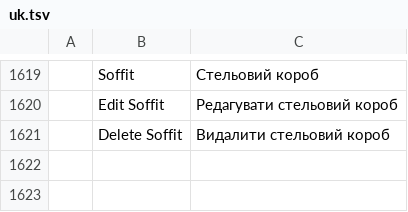
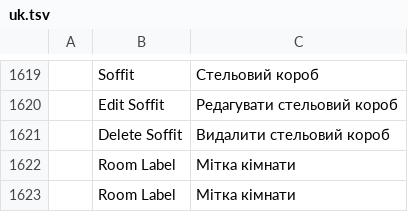
Before and after one commit to andydhamm/cadcraft-arch3d, a TSV file: crates/ui-egui/src/i18n/uk.tsv, drawn as a sheet; only a part is shown, gaps mark what is left out; the diff names each change by its address in the sheet, - before the commit and + after, or states it on an @@ line.

Commit message:
p20-room-labels: round 3 (darwin-ws3)

```diff
--- a/crates/ui-egui/src/i18n/uk.tsv
+++ b/crates/ui-egui/src/i18n/uk.tsv
+row 1622:  | Room Label | Мітка кімнати
+row 1623:  | Room Label | Мітка кімнати
```
Also changed, not shown: 3 other files.
